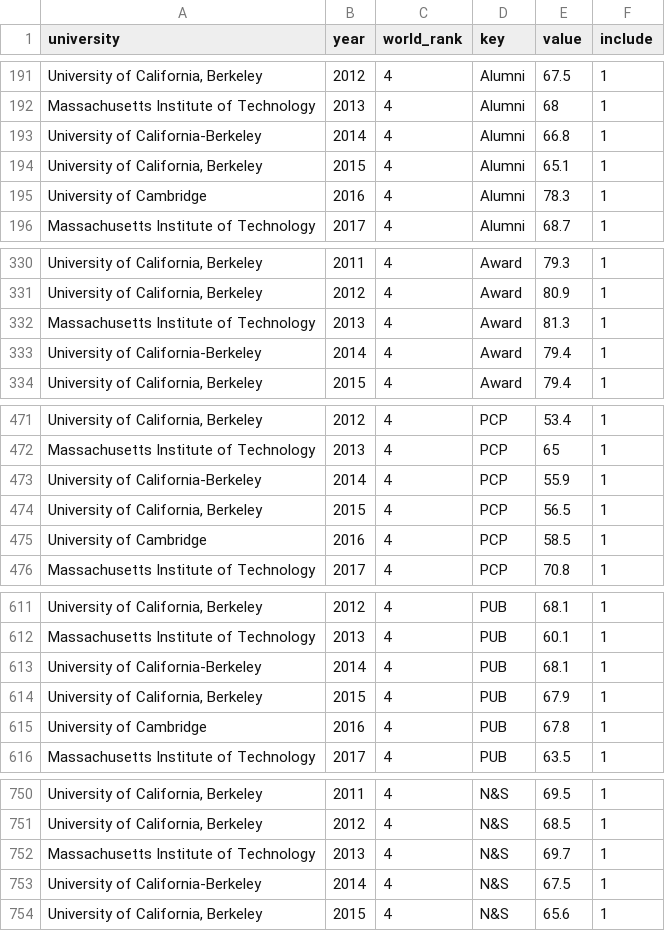
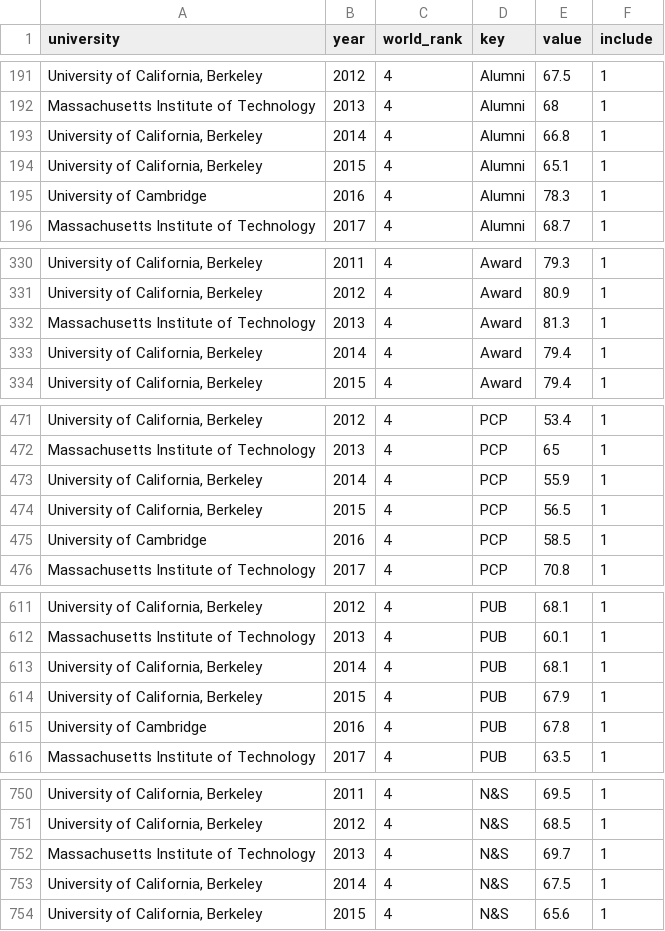
Before and after one commit to BryanC-000/FIT3179, a CSV file: Visualization2/data/radarchart.csv, drawn as a sheet; only a part is shown, gaps mark what is left out; the diff covers the shown part only; the diff names each change by its address in the sheet, - before the commit and + after, or states it on an @@ line.

Commit message:
Add files via upload

```diff
--- a/Visualization2/data/radarchart.csv
+++ b/Visualization2/data/radarchart.csv
-A193 (university): University of California-Berkeley
+A193 (university): University of California, Berkeley
-A333 (university): University of California-Berkeley
+A333 (university): University of California, Berkeley
-A473 (university): University of California-Berkeley
+A473 (university): University of California, Berkeley
-A613 (university): University of California-Berkeley
+A613 (university): University of California, Berkeley
-A753 (university): University of California-Berkeley
+A753 (university): University of California, Berkeley
```
Also changed, not shown: 1 edited cell elsewhere in this file.
